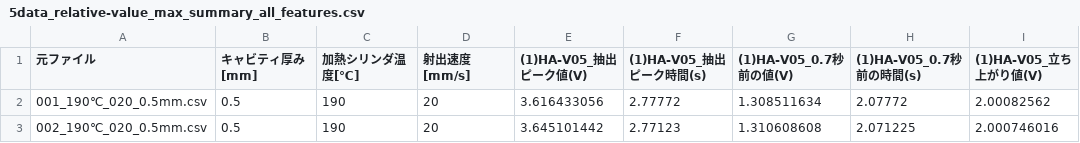
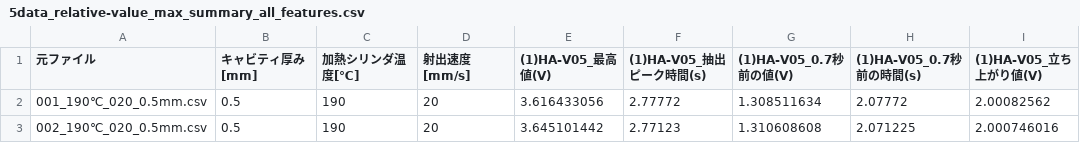
Before and after one commit to tomolist/Vconversion, a CSV file: データフォルダ/抽出結果ファイル/mixppdata_20261008/mixpp_5data_20261008_012242/5data_relative-value_max_summary_all_features.csv, drawn as a sheet; only a part is shown; the diff names each change by its address in the sheet, - before the commit and + after, or states it on an @@ line.

Commit message:
加工対象列名の変更 mixpp抽出結果データ一回目実行

```diff
--- a/データフォルダ/抽出結果ファイル/mixppdata_20261008/mixpp_5data_20261008_012242/5data_relative-value_max_summary_all_features.csv
+++ b/データフォルダ/抽出結果ファイル/mixppdata_20261008/mixpp_5data_20261008_012242/5data_relative-value_max_summary_all_features.csv
-E1: (1)HA-V05_抽出ピーク値(V)
+E1: (1)HA-V05_最高値(V)
```
Also changed, not shown: 5 other files.
